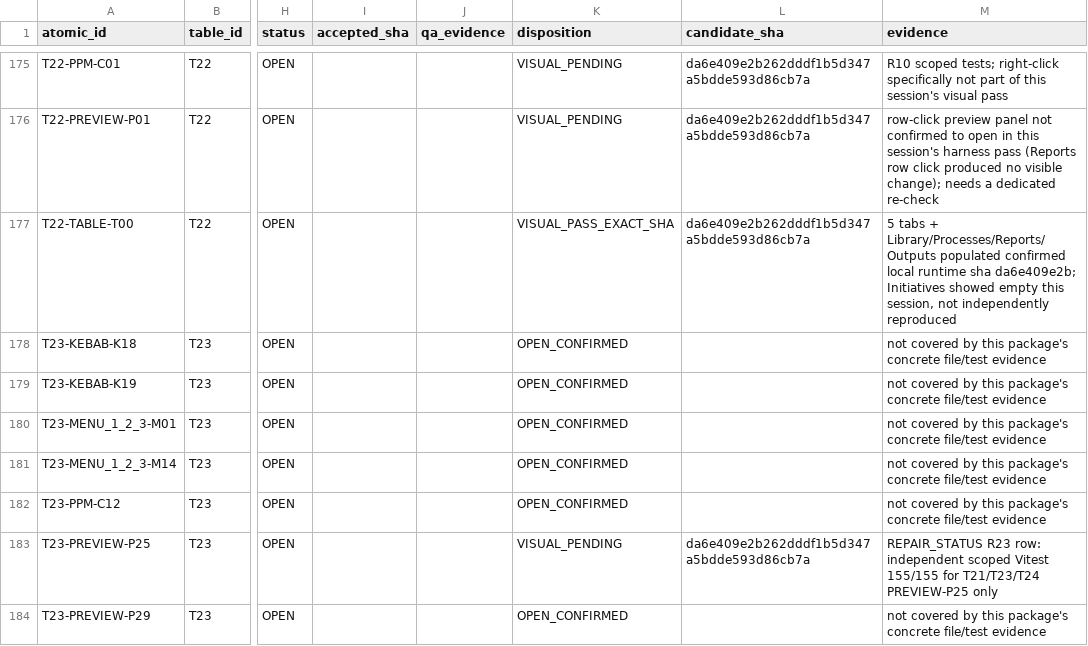
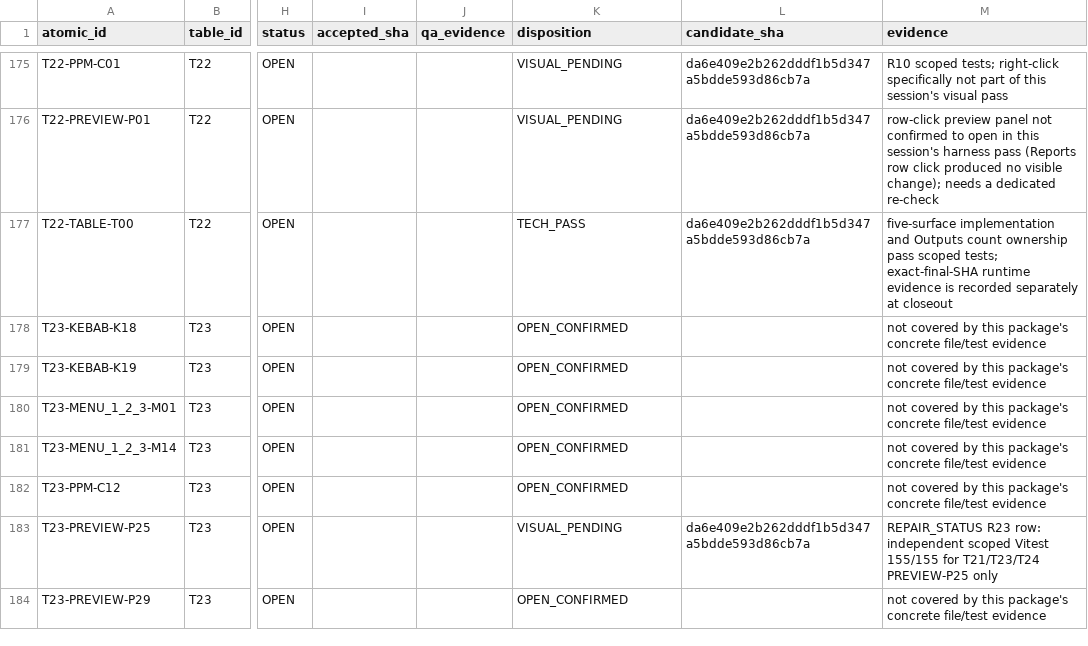
Before and after one commit to PiotrWisniewskiDBR77/consultify, a CSV file: docs/ui-standards/evidence/table-audit-45-2026-08-05/ATOMIC_PACKAGE_MAP.reconciled.csv, drawn as a sheet; only a part is shown, gaps mark what is left out; the diff names each change by its address in the sheet, - before the commit and + after, or states it on an @@ line.

```diff
--- a/docs/ui-standards/evidence/table-audit-45-2026-08-05/ATOMIC_PACKAGE_MAP.reconciled.csv
+++ b/docs/ui-standards/evidence/table-audit-45-2026-08-05/ATOMIC_PACKAGE_MAP.reconciled.csv
-K177 (disposition): VISUAL_PASS_EXACT_SHA
+K177 (disposition): TECH_PASS
-M177 (evidence): 5 tabs + Library/Processes/Reports/Outputs populated confirmed local runtime sha da6e409e2b; Initiatives showed empty this session, not independently reproduced
+M177 (evidence): five-surface implementation and Outputs count ownership pass scoped tests; exact-final-SHA runtime evidence is recorded separately at closeout
```
Also changed, not shown: docs/ui-standards/evidence/table-audit-45-2026-08-05/REPAIR_STATUS.csv, docs/ui-standards/evidence/table-audit-45-2026-08-05/REPAIR_STATUS.reconciled.csv, 8 other files.
